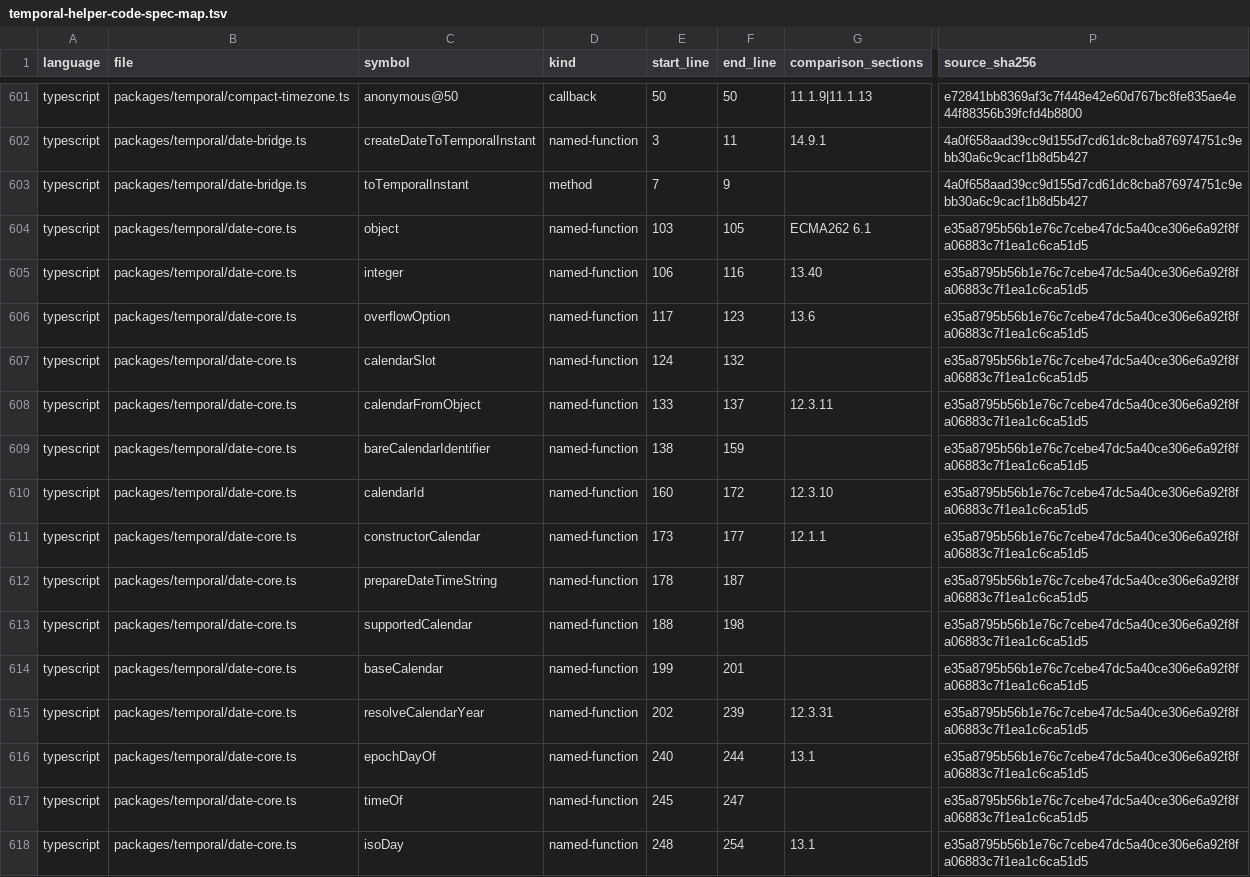
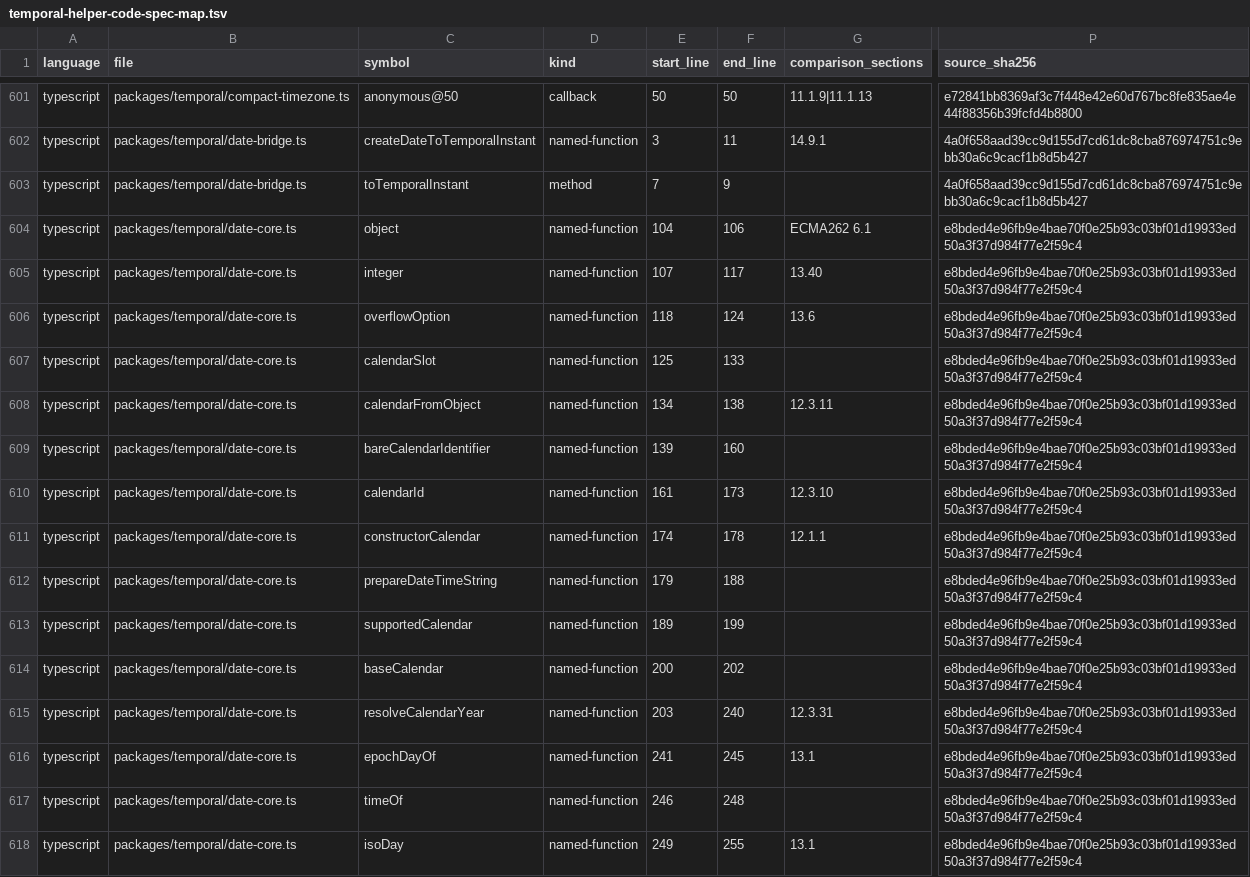
Before and after one commit to formatjs/formatjs, a TSV file: knowledge-base/audits/temporal-helper-code-spec-map.tsv, drawn as a sheet; only a part is shown, gaps mark what is left out; the diff covers the shown part only; the diff names each change by its address in the sheet, - before the commit and + after, or states it on an @@ line.

```diff
--- a/knowledge-base/audits/temporal-helper-code-spec-map.tsv
+++ b/knowledge-base/audits/temporal-helper-code-spec-map.tsv
-E604 (start_line): 103
+E604 (start_line): 104
-F604 (end_line): 105
+F604 (end_line): 106
-P604:P618 (source_sha256): e35a8795b56b1e76c7cebe47dc5a40ce306e6a92f8fa06883c7f1ea1c6ca51d5
+P604:P618 (source_sha256): e8bded4e96fb9e4bae70f0e25b93c03bf01d19933ed50a3f37d984f77e2f59c4
-E605 (start_line): 106
+E605 (start_line): 107
-F605 (end_line): 116
+F605 (end_line): 117
-E606 (start_line): 117
+E606 (start_line): 118
-F606 (end_line): 123
+F606 (end_line): 124
-E607 (start_line): 124
+E607 (start_line): 125
-F607 (end_line): 132
+F607 (end_line): 133
-E608 (start_line): 133
+E608 (start_line): 134
-F608 (end_line): 137
+F608 (end_line): 138
-E609 (start_line): 138
+E609 (start_line): 139
-F609 (end_line): 159
+F609 (end_line): 160
-E610 (start_line): 160
+E610 (start_line): 161
-F610 (end_line): 172
+F610 (end_line): 173
-E611 (start_line): 173
+E611 (start_line): 174
-F611 (end_line): 177
+F611 (end_line): 178
-E612 (start_line): 178
+E612 (start_line): 179
-F612 (end_line): 187
+F612 (end_line): 188
-E613 (start_line): 188
+E613 (start_line): 189
-F613 (end_line): 198
+F613 (end_line): 199
-E614 (start_line): 199
+E614 (start_line): 200
-F614 (end_line): 201
+F614 (end_line): 202
-E615 (start_line): 202
+E615 (start_line): 203
-F615 (end_line): 239
+F615 (end_line): 240
-E616 (start_line): 240
+E616 (start_line): 241
-F616 (end_line): 244
+F616 (end_line): 245
-E617 (start_line): 245
+E617 (start_line): 246
-F617 (end_line): 247
+F617 (end_line): 248
-E618 (start_line): 248
+E618 (start_line): 249
-F618 (end_line): 254
+F618 (end_line): 255
```
Also changed, not shown: 1 added row and 127 edited cells elsewhere in this file, knowledge-base/audits/temporal-public-code-spec-map.tsv, 14 other files.
